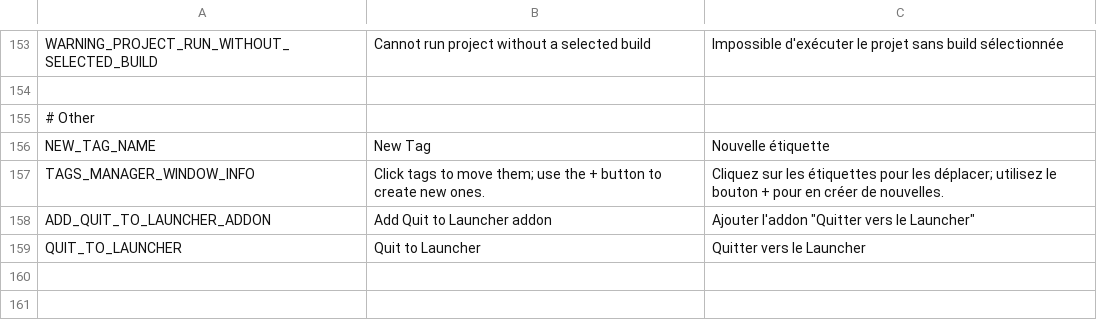
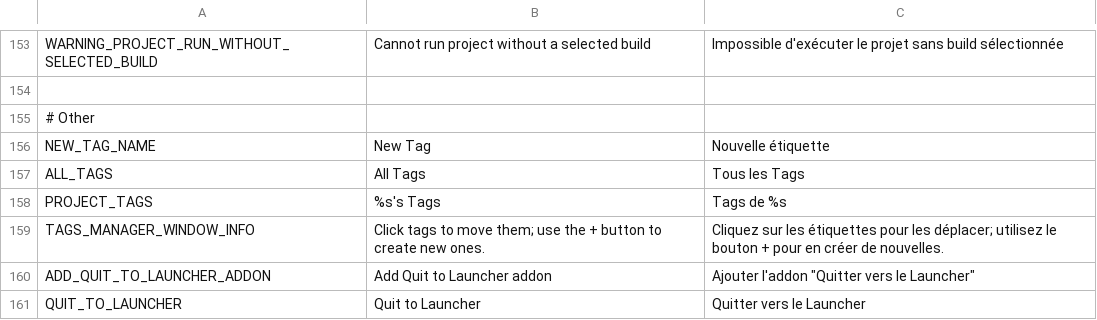
Before and after one commit to diiiaz/godot-launcher, a CSV file: assets/resources/localization/localization.csv, drawn as a sheet; only a part is shown, gaps mark what is left out.

Commit message:
Improve tags manager UI with smooth scrolling and localization

```diff
--- a/assets/resources/localization/localization.csv
+++ b/assets/resources/localization/localization.csv
@@ -156,2 +156,4 @@ WARNING_PROJECT_RUN_WITHOUT_SELECTED_BUILD,Cannot run project without a selected
 NEW_TAG_NAME,New Tag,Nouvelle étiquette
+ALL_TAGS,All Tags,Tous les Tags
+PROJECT_TAGS,%s's Tags,Tags de %s
 TAGS_MANAGER_WINDOW_INFO,Click tags to move them; use the + button to create new ones.,Cliquez sur les étiquettes pour les déplacer; utilisez le bouton + pour en créer de nouvelles.
```
Also changed, not shown: 2 other files.
